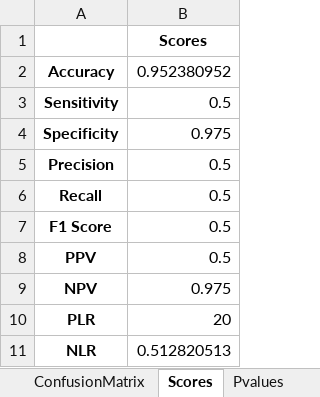
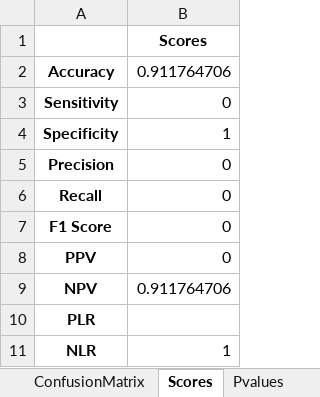
Before and after one commit to neeliit/DiagnosticsPy, an Excel workbook: UrineControlmatrices.xlsx, sheet Scores, drawn as a sheet; values as stored, in another font and other column widths than the file's, no borders; the diff names each change by its address in the sheet, - before the commit and + after, or states it on an @@ line.

```diff
--- a/UrineControlmatrices.xlsx (sheet Scores)
+++ b/UrineControlmatrices.xlsx (sheet Scores)
-B2: 0.952380952
+B2: 0.911764706
-B3: 0.5
+B3: 0
-B4: 0.975
+B4: 1
-B5:B8: 0.5
+B5:B8: 0
-B9: 0.975
+B9: 0.911764706
-B10: 20
+B10: (empty)
-B11: 0.512820513
+B11: 1
```
Also changed, not shown: sheet SamplesDetail, sheet ConfusionMatrix, sheet Pvalues, 1 other file.
